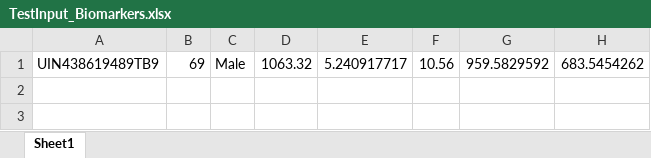
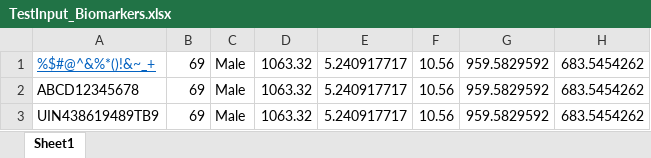
Before and after one commit to RhythmBioGitHub/COL001_100221_V01, an Excel workbook: TestInput_Biomarkers.xlsx, sheet Sheet1, drawn as a sheet; values as stored, in another font and other column widths than the file's, no borders; the diff names each change by its address in the sheet, - before the commit and + after, or states it on an @@ line.

```diff
--- a/TestInput_Biomarkers.xlsx (sheet Sheet1)
+++ b/TestInput_Biomarkers.xlsx (sheet Sheet1)
+row 1: %$#@^&%*()!&~_+ | 69 | Male | 1063.32 | 5.240917717 | 10.56 | 959.5829592 | 683.5454262
+row 2: ABCD12345678 | 69 | Male | 1063.32 | 5.240917717 | 10.56 | 959.5829592 | 683.5454262
```
Also changed, not shown: 3 other files.
